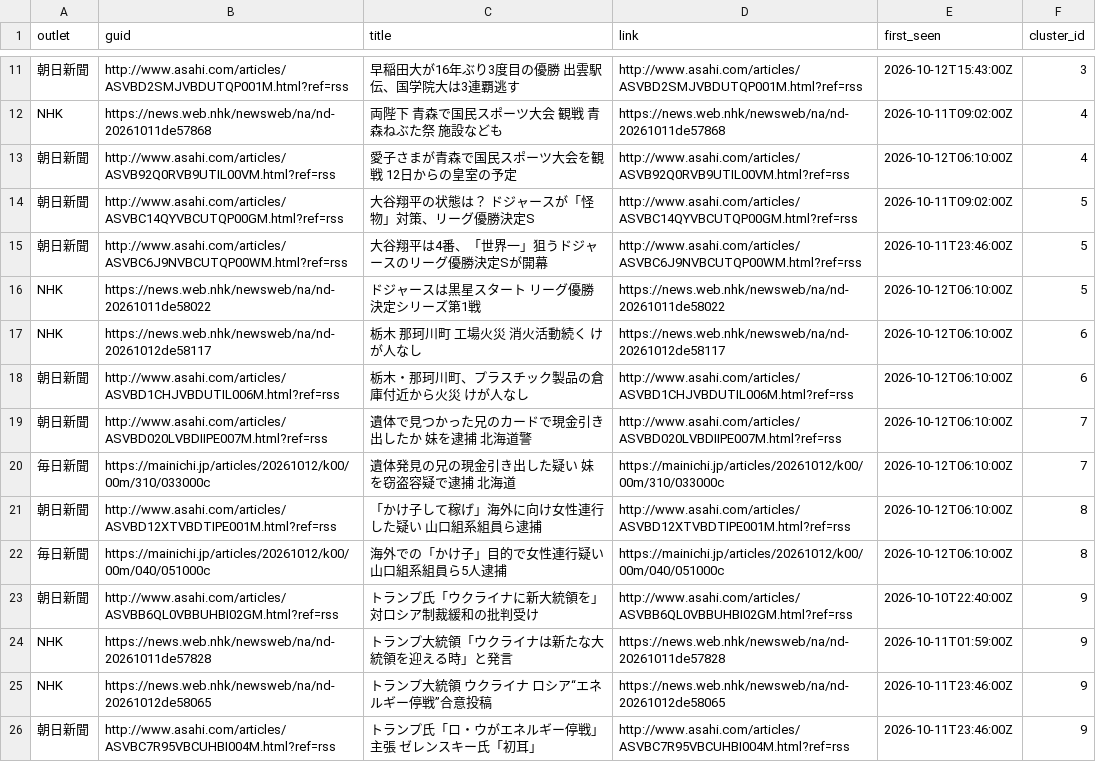
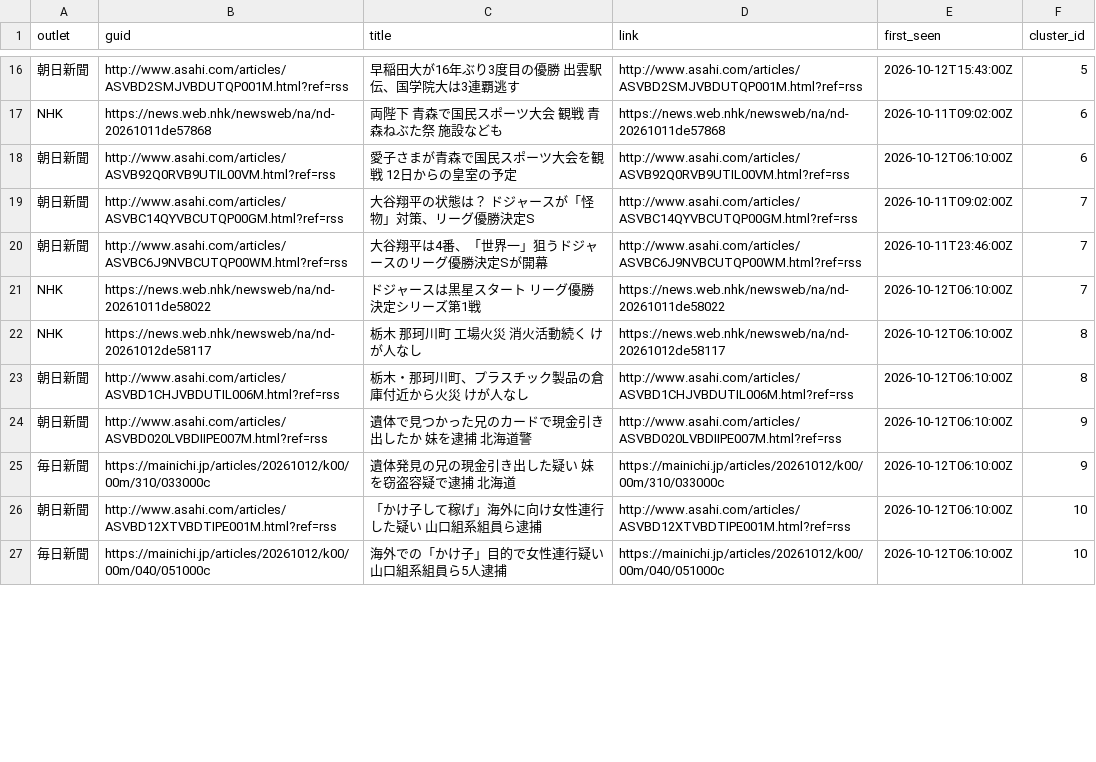
Before and after one commit to twill3c/midashi-sanmenkyo, a CSV file: data/processed/clusters.csv, drawn as a sheet; only a part is shown, gaps mark what is left out; removed rows and columns are numbered as before the commit, all else as after; the diff covers the shown part only; the diff names each change by its address in the sheet, - before the commit and + after, or states it on an @@ line.

```diff
--- a/data/processed/clusters.csv
+++ b/data/processed/clusters.csv
-F16 (cluster_id): 3
+F16 (cluster_id): 5
-F17:F18 (cluster_id): 4
+F17:F18 (cluster_id): 6
-F19:F21 (cluster_id): 5
+F19:F21 (cluster_id): 7
-F22:F23 (cluster_id): 6
+F22:F23 (cluster_id): 8
-F24:F25 (cluster_id): 7
+F24:F25 (cluster_id): 9
-F26:F27 (cluster_id): 8
+F26:F27 (cluster_id): 10
-row 23: 朝日新聞 | http://www.asahi.com/articles/ASVBB6QL0VBBUHBI02GM.html?ref=rss | トランプ氏「ウクライナに新大統領を」 対ロシア制裁緩和の批判受け | http://www.asahi.com/articles/ASVBB6QL0VBBUHBI02GM.html?ref=rss | 2026-10-10T22:40:00Z | 9
-row 24: NHK | https://news.web.nhk/newsweb/na/nd-20261011de57828 | トランプ大統領「ウクライナは新たな大統領を迎える時」と発言 | https://news.web.nhk/newsweb/na/nd-20261011de57828 | 2026-10-11T01:59:00Z | 9
-row 25: NHK | https://news.web.nhk/newsweb/na/nd-20261012de58065 | トランプ大統領 ウクライナ ロシア“エネルギー停戦”合意投稿 | https://news.web.nhk/newsweb/na/nd-20261012de58065 | 2026-10-11T23:46:00Z | 9
-row 26: 朝日新聞 | http://www.asahi.com/articles/ASVBC7R95VBCUHBI004M.html?ref=rss | トランプ氏「ロ・ウがエネルギー停戦」主張 ゼレンスキー氏「初耳」 | http://www.asahi.com/articles/ASVBC7R95VBCUHBI004M.html?ref=rss | 2026-10-11T23:46:00Z | 9
```
Also changed, not shown: 9 added rows, 7 removed rows and 20 edited cells elsewhere in this file, data/ledger.csv, data/processed/stats.csv, 5 other files.
